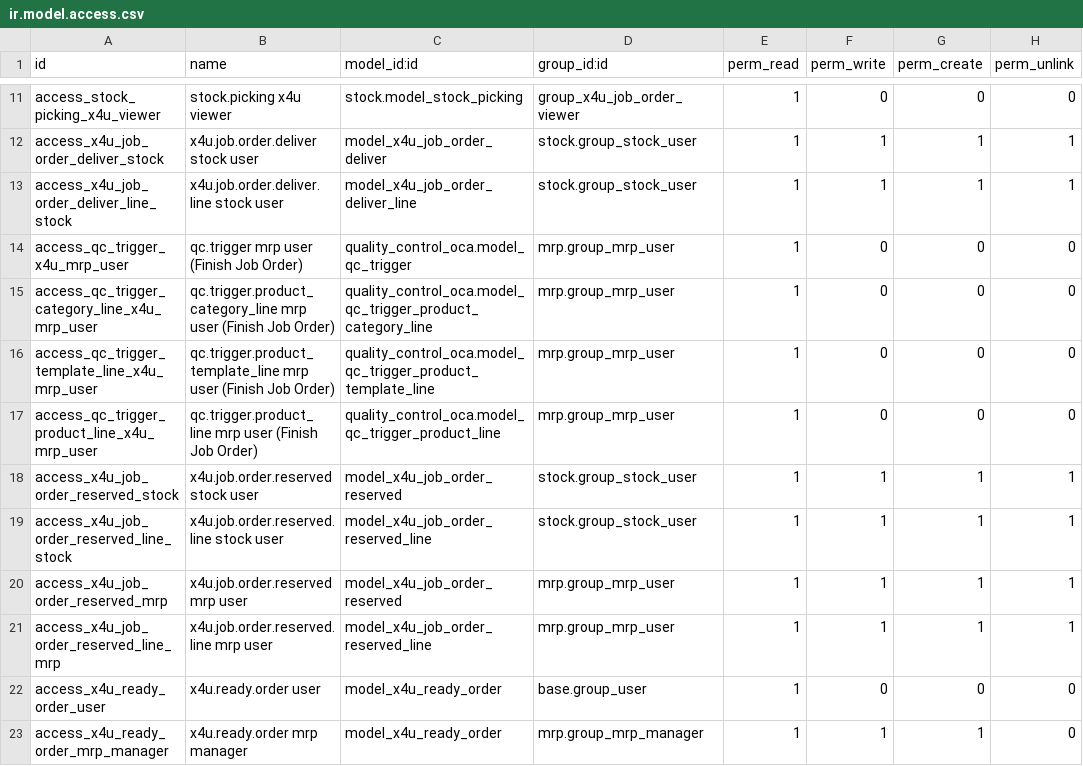
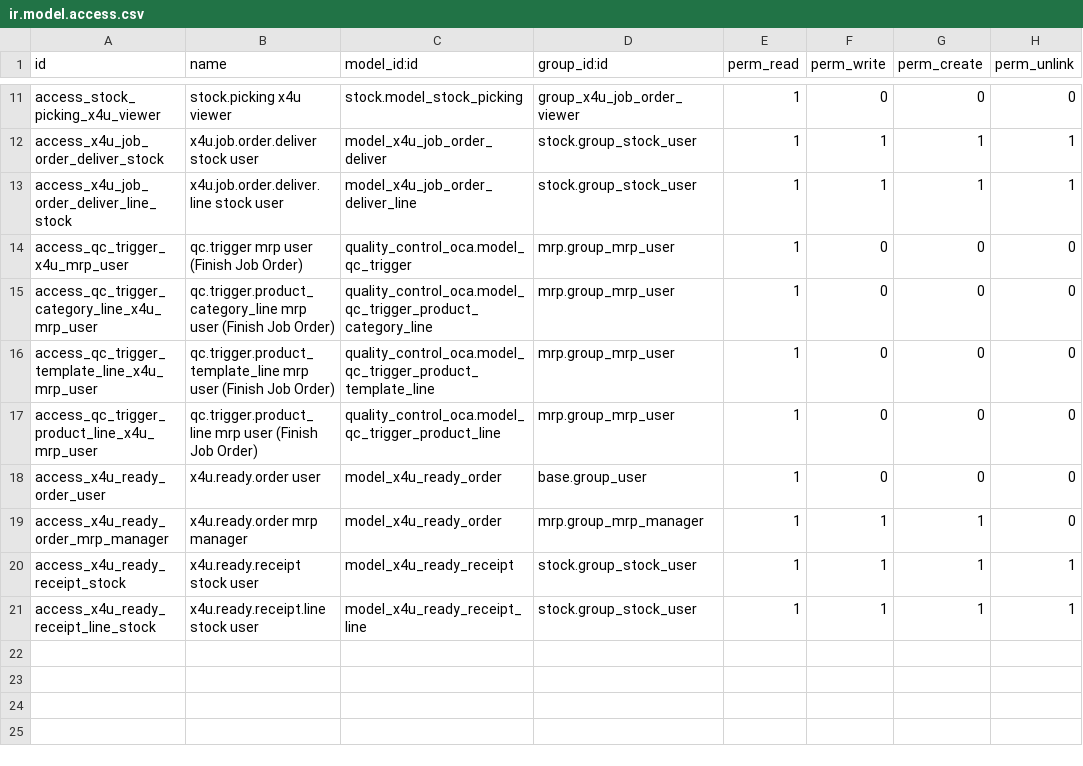
Before and after one commit to mahmoodatef998-glitch/Odoo-setup, a CSV file: custom-addons/x4u_job_order/security/ir.model.access.csv, drawn as a sheet; only a part is shown, gaps mark what is left out.

```diff
--- a/custom-addons/x4u_job_order/security/ir.model.access.csv
+++ b/custom-addons/x4u_job_order/security/ir.model.access.csv
@@ -17,7 +17,5 @@ access_qc_trigger_template_line_x4u_mrp_user,qc.trigger.product_template_line mr
 access_qc_trigger_product_line_x4u_mrp_user,qc.trigger.product_line mrp user (Finish Job Order),quality_control_oca.model_qc_trigger_product_line,mrp.group_mrp_user,1,0,0,0
-access_x4u_job_order_reserved_stock,x4u.job.order.reserved stock user,model_x4u_job_order_reserved,stock.group_stock_user,1,1,1,1
-access_x4u_job_order_reserved_line_stock,x4u.job.order.reserved.line stock user,model_x4u_job_order_reserved_line,stock.group_stock_user,1,1,1,1
-access_x4u_job_order_reserved_mrp,x4u.job.order.reserved mrp user,model_x4u_job_order_reserved,mrp.group_mrp_user,1,1,1,1
-access_x4u_job_order_reserved_line_mrp,x4u.job.order.reserved.line mrp user,model_x4u_job_order_reserved_line,mrp.group_mrp_user,1,1,1,1
 access_x4u_ready_order_user,x4u.ready.order user,model_x4u_ready_order,base.group_user,1,0,0,0
 access_x4u_ready_order_mrp_manager,x4u.ready.order mrp manager,model_x4u_ready_order,mrp.group_mrp_manager,1,1,1,0
+access_x4u_ready_receipt_stock,x4u.ready.receipt stock user,model_x4u_ready_receipt,stock.group_stock_user,1,1,1,1
+access_x4u_ready_receipt_line_stock,x4u.ready.receipt.line stock user,model_x4u_ready_receipt_line,stock.group_stock_user,1,1,1,1
```
Also changed, not shown: 38 other files.
